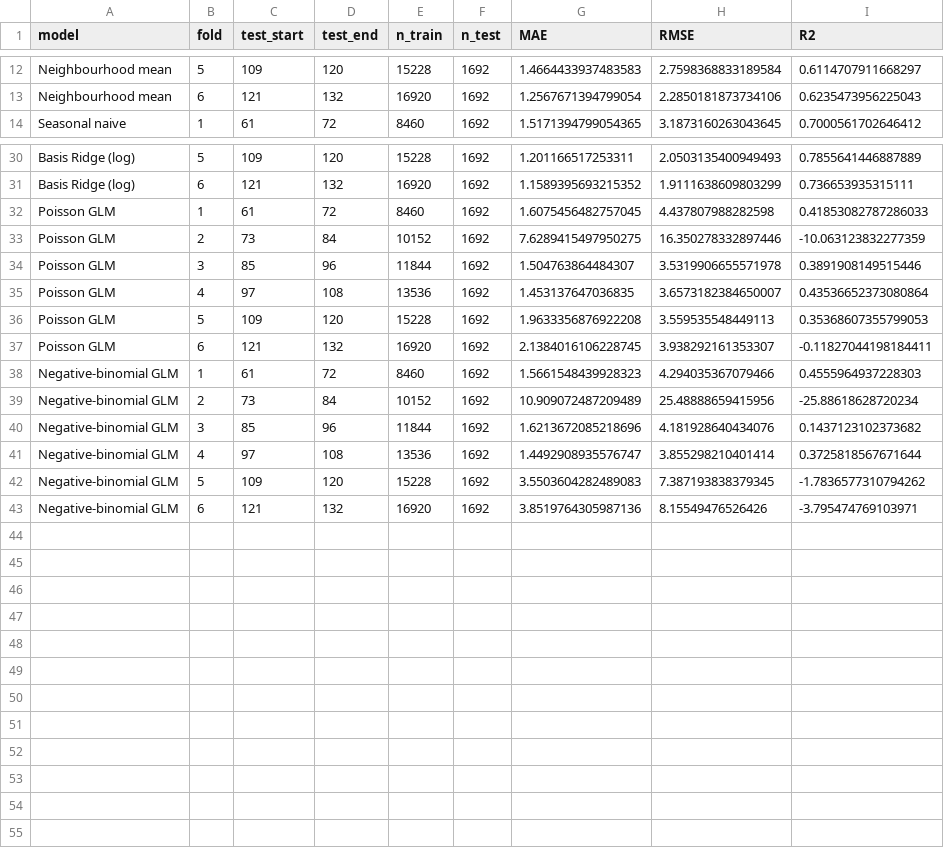
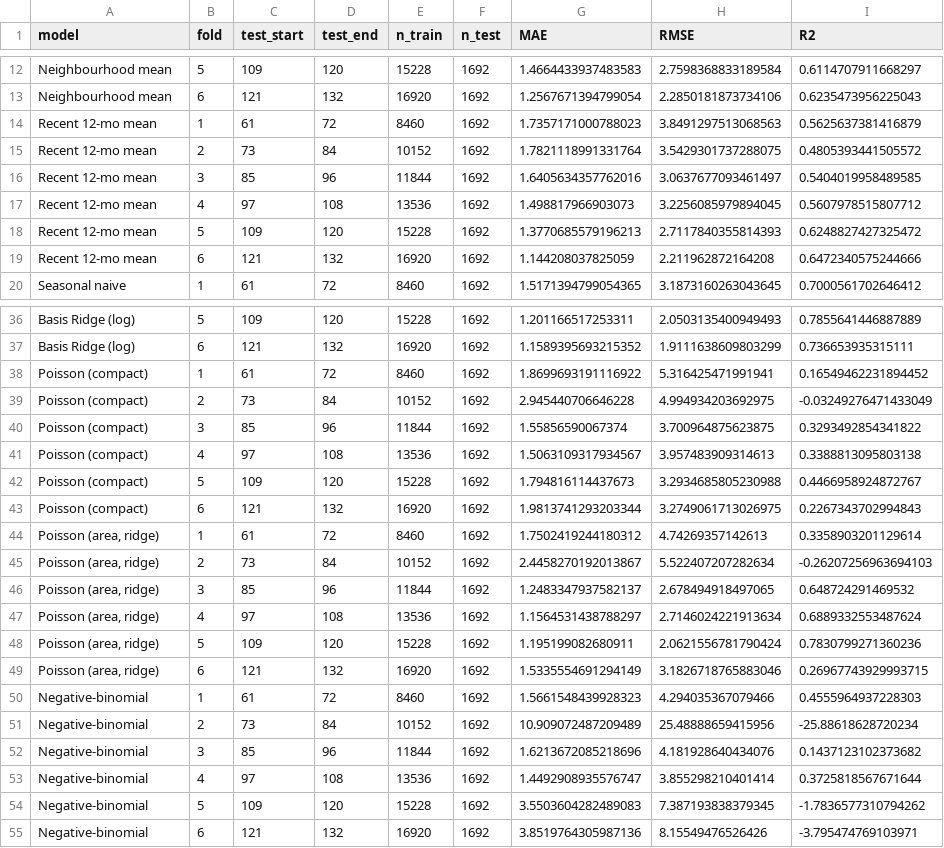
Before and after one commit to liu061231-code/toronto-bicycle-theft-prediction, a CSV file: output/tables/cv_folds.csv, drawn as a sheet; only a part is shown, gaps mark what is left out.

Commit message:
feat: fair model comparison reveals penalised Poisson beats ridge-on-log
- add neighbourhood one-hot + per-fold cv.glmnet tuning to Poisson, giving
  it the same spatial structure and tuning budget as the ridge baseline
- Poisson (area, ridge) reaches test R2 0.741 / RMSE 1.73 on 2025 vs the
  ridge's 0.667 / 1.96; total bias improves from -35% to -14%
- quantify the log1p back-transform bias (src/backtransform_bias.R): a ~25%
  structural Jensen gap, the dominant cause of the ridge under-prediction
- add recent-12-month baseline and total/stratified error diagnostics
  (monthly_errors.csv, neighborhood_errors.csv, poisson_* equivalents)
- document the finding and honesty caveats in P2_FINDINGS.md and README

```diff
--- a/output/tables/cv_folds.csv
+++ b/output/tables/cv_folds.csv
@@ -13,2 +13,8 @@ Neighbourhood mean,5,109,120,15228,1692,1.4664433937483583,2.7598368833189584,0.
 Neighbourhood mean,6,121,132,16920,1692,1.2567671394799054,2.2850181873734106,0.6235473956225043
+Recent 12-mo mean,1,61,72,8460,1692,1.7357171000788023,3.8491297513068563,0.5625637381416879
+Recent 12-mo mean,2,73,84,10152,1692,1.7821118991331764,3.5429301737288075,0.4805393441505572
+Recent 12-mo mean,3,85,96,11844,1692,1.6405634357762016,3.0637677093461497,0.5404019958489585
+Recent 12-mo mean,4,97,108,13536,1692,1.498817966903073,3.2256085979894045,0.5607978515807712
+Recent 12-mo mean,5,109,120,15228,1692,1.3770685579196213,2.7117840355814393,0.6248827427325472
+Recent 12-mo mean,6,121,132,16920,1692,1.144208037825059,2.211962872164208,0.6472340575244666
 Seasonal naive,1,61,72,8460,1692,1.5171394799054365,3.1873160263043645,0.7000561702646412
@@ -31,13 +37,19 @@ Basis Ridge (log),5,109,120,15228,1692,1.201166517253311,2.0503135400949493,0.78
 Basis Ridge (log),6,121,132,16920,1692,1.1589395693215352,1.9111638609803299,0.736653935315111
-Poisson GLM,1,61,72,8460,1692,1.6075456482757045,4.437807988282598,0.41853082787286033
-Poisson GLM,2,73,84,10152,1692,7.6289415497950275,16.350278332897446,-10.063123832277359
-Poisson GLM,3,85,96,11844,1692,1.504763864484307,3.5319906655571978,0.3891908149515446
-Poisson GLM,4,97,108,13536,1692,1.453137647036835,3.6573182384650007,0.43536652373080864
-Poisson GLM,5,109,120,15228,1692,1.9633356876922208,3.559535548449113,0.35368607355799053
-Poisson GLM,6,121,132,16920,1692,2.1384016106228745,3.938292161353307,-0.11827044198184411
-Negative-binomial GLM,1,61,72,8460,1692,1.5661548439928323,4.294035367079466,0.4555964937228303
-Negative-binomial GLM,2,73,84,10152,1692,10.909072487209489,25.48888659415956,-25.88618628720234
-Negative-binomial GLM,3,85,96,11844,1692,1.6213672085218696,4.181928640434076,0.1437123102373682
-Negative-binomial GLM,4,97,108,13536,1692,1.4492908935576747,3.855298210401414,0.3725818567671644
-Negative-binomial GLM,5,109,120,15228,1692,3.5503604282489083,7.387193838379345,-1.7836577310794262
-Negative-binomial GLM,6,121,132,16920,1692,3.8519764305987136,8.15549476526426,-3.795474769103971
+Poisson (compact),1,61,72,8460,1692,1.8699693191116922,5.316425471991941,0.16549462231894452
+Poisson (compact),2,73,84,10152,1692,2.945440706646228,4.994934203692975,-0.03249276471433049
+Poisson (compact),3,85,96,11844,1692,1.55856590067374,3.700964875623875,0.3293492854341822
+Poisson (compact),4,97,108,13536,1692,1.5063109317934567,3.957483909314613,0.3388813095803138
+Poisson (compact),5,109,120,15228,1692,1.794816114437673,3.2934685805230988,0.4466958924872767
+Poisson (compact),6,121,132,16920,1692,1.9813741293203344,3.2749061713026975,0.2267343702994843
+"Poisson (area, ridge)",1,61,72,8460,1692,1.7502419244180312,4.74269357142613,0.3358903201129614
+"Poisson (area, ridge)",2,73,84,10152,1692,2.4458270192013867,5.522407207282634,-0.26207256963694103
+"Poisson (area, ridge)",3,85,96,11844,1692,1.2483347937582137,2.678494918497065,0.648724291469532
+"Poisson (area, ridge)",4,97,108,13536,1692,1.1564531438788297,2.7146024221913634,0.6889332553487624
+"Poisson (area, ridge)",5,109,120,15228,1692,1.195199082680911,2.0621556781790424,0.7830799271360236
+"Poisson (area, ridge)",6,121,132,16920,1692,1.5335554691294149,3.1826718765883046,0.26967743929993715
+Negative-binomial,1,61,72,8460,1692,1.5661548439928323,4.294035367079466,0.4555964937228303
+Negative-binomial,2,73,84,10152,1692,10.909072487209489,25.48888659415956,-25.88618628720234
+Negative-binomial,3,85,96,11844,1692,1.6213672085218696,4.181928640434076,0.1437123102373682
+Negative-binomial,4,97,108,13536,1692,1.4492908935576747,3.855298210401414,0.3725818567671644
+Negative-binomial,5,109,120,15228,1692,3.5503604282489083,7.387193838379345,-1.7836577310794262
+Negative-binomial,6,121,132,16920,1692,3.8519764305987136,8.15549476526426,-3.795474769103971
```
Also changed, not shown: output/tables/model_comparison.csv, 10 other files.
